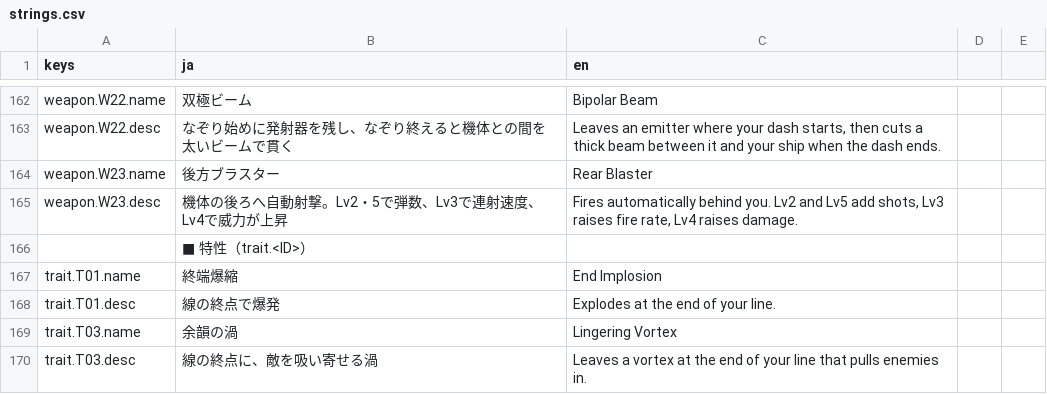
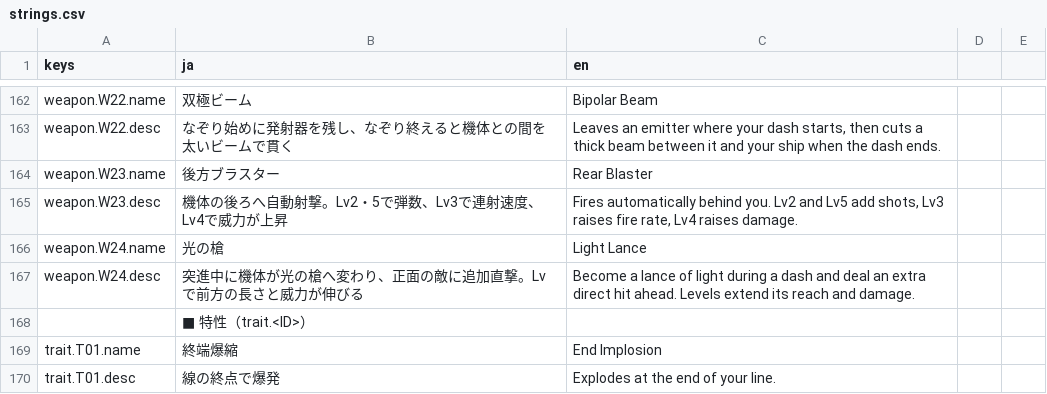
Before and after one commit to Tomatoguy1029/speed, a CSV file: speed/data/text/strings.csv, drawn as a sheet; only a part is shown, gaps mark what is left out; the shorter side is filled out with more unchanged rows.

Commit message:
feat: prototype dash-only Light Lance weapon
Add W24 with one extra direct hit per enemy per dash, forward-only reach growth and provisional weapon-local values. Render a stepped pixel shader lance, route-following dot trail and visual-only forward hit flash without replacing the ship or glide wake.

```diff
--- a/speed/data/text/strings.csv
+++ b/speed/data/text/strings.csv
@@ -165,2 +165,4 @@ weapon.W23.name,後方ブラスター,Rear Blaster
 weapon.W23.desc,機体の後ろへ自動射撃。Lv2・5で弾数、Lv3で連射速度、Lv4で威力が上昇,"Fires automatically behind you. Lv2 and Lv5 add shots, Lv3 raises fire rate, Lv4 raises damage."
+weapon.W24.name,光の槍,Light Lance
+weapon.W24.desc,突進中に機体が光の槍へ変わり、正面の敵に追加直撃。Lvで前方の長さと威力が伸びる,Become a lance of light during a dash and deal an extra direct hit ahead. Levels extend its reach and damage.
 ,■ 特性（trait.<ID>）,
```
Also changed, not shown: 11 other files.
